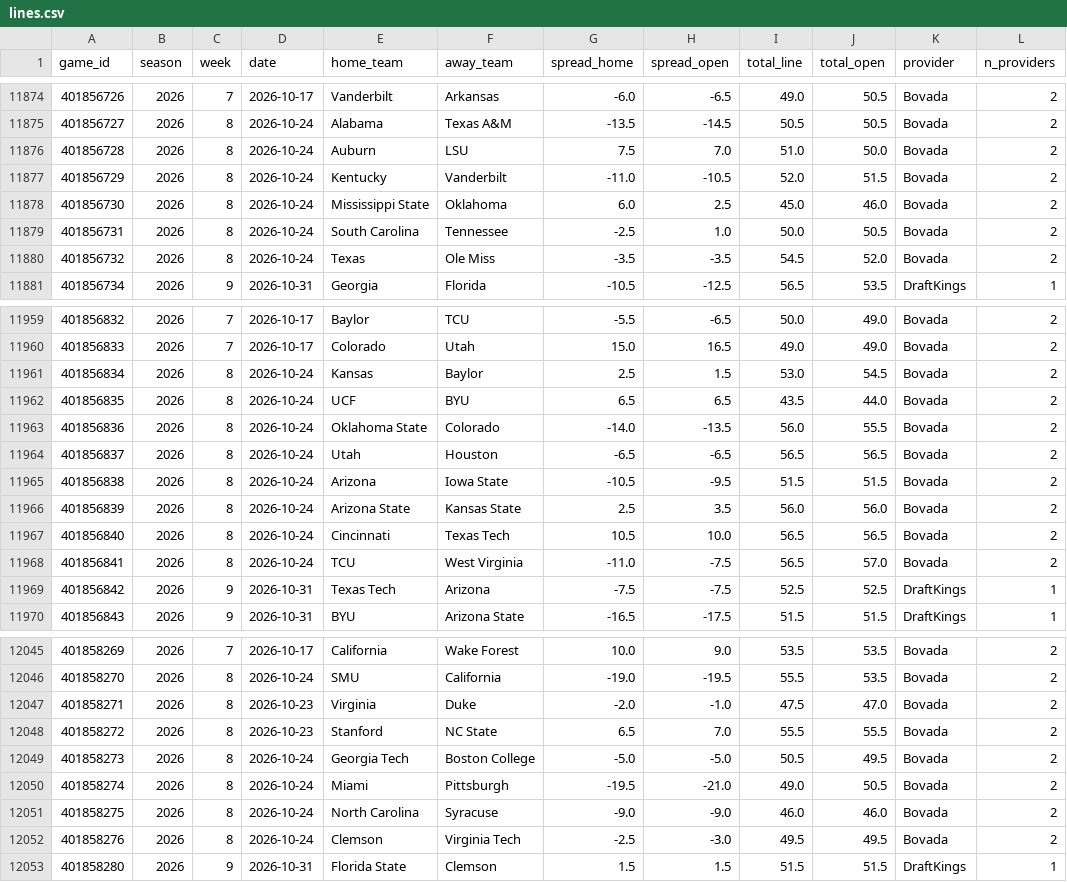
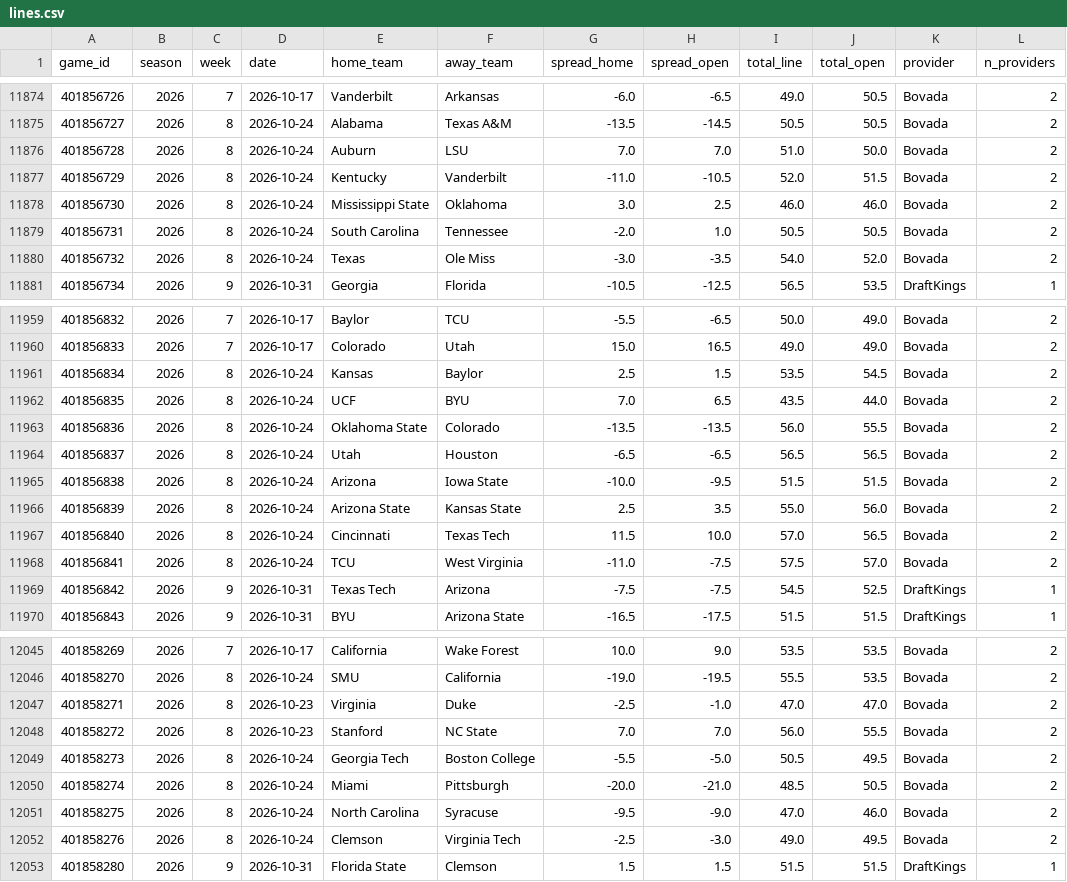
Before and after one commit to shawnmcgee/degenpredicts, a CSV file: data/cfb/lines.csv, drawn as a sheet; only a part is shown, gaps mark what is left out; the diff covers the shown part only.

```diff
--- a/data/cfb/lines.csv
+++ b/data/cfb/lines.csv
@@ -11875,7 +11875,7 @@ game_id,season,week,date,home_team,away_team,spread_home,spread_open,total_line,
 401856727,2026,8,2026-10-24,Alabama,Texas A&M,-13.5,-14.5,50.5,50.5,Bovada,2
-401856728,2026,8,2026-10-24,Auburn,LSU,7.5,7.0,51.0,50.0,Bovada,2
+401856728,2026,8,2026-10-24,Auburn,LSU,7.0,7.0,51.0,50.0,Bovada,2
 401856729,2026,8,2026-10-24,Kentucky,Vanderbilt,-11.0,-10.5,52.0,51.5,Bovada,2
-401856730,2026,8,2026-10-24,Mississippi State,Oklahoma,6.0,2.5,45.0,46.0,Bovada,2
-401856731,2026,8,2026-10-24,South Carolina,Tennessee,-2.5,1.0,50.0,50.5,Bovada,2
-401856732,2026,8,2026-10-24,Texas,Ole Miss,-3.5,-3.5,54.5,52.0,Bovada,2
+401856730,2026,8,2026-10-24,Mississippi State,Oklahoma,3.0,2.5,46.0,46.0,Bovada,2
+401856731,2026,8,2026-10-24,South Carolina,Tennessee,-2.0,1.0,50.5,50.5,Bovada,2
+401856732,2026,8,2026-10-24,Texas,Ole Miss,-3.0,-3.5,54.0,52.0,Bovada,2
 401856734,2026,9,2026-10-31,Georgia,Florida,-10.5,-12.5,56.5,53.5,DraftKings,1
@@ -11960,11 +11960,11 @@ game_id,season,week,date,home_team,away_team,spread_home,spread_open,total_line,
 401856833,2026,7,2026-10-17,Colorado,Utah,15.0,16.5,49.0,49.0,Bovada,2
-401856834,2026,8,2026-10-24,Kansas,Baylor,2.5,1.5,53.0,54.5,Bovada,2
-401856835,2026,8,2026-10-24,UCF,BYU,6.5,6.5,43.5,44.0,Bovada,2
-401856836,2026,8,2026-10-24,Oklahoma State,Colorado,-14.0,-13.5,56.0,55.5,Bovada,2
+401856834,2026,8,2026-10-24,Kansas,Baylor,2.5,1.5,53.5,54.5,Bovada,2
+401856835,2026,8,2026-10-24,UCF,BYU,7.0,6.5,43.5,44.0,Bovada,2
+401856836,2026,8,2026-10-24,Oklahoma State,Colorado,-13.5,-13.5,56.0,55.5,Bovada,2
 401856837,2026,8,2026-10-24,Utah,Houston,-6.5,-6.5,56.5,56.5,Bovada,2
-401856838,2026,8,2026-10-24,Arizona,Iowa State,-10.5,-9.5,51.5,51.5,Bovada,2
-401856839,2026,8,2026-10-24,Arizona State,Kansas State,2.5,3.5,56.0,56.0,Bovada,2
-401856840,2026,8,2026-10-24,Cincinnati,Texas Tech,10.5,10.0,56.5,56.5,Bovada,2
-401856841,2026,8,2026-10-24,TCU,West Virginia,-11.0,-7.5,56.5,57.0,Bovada,2
-401856842,2026,9,2026-10-31,Texas Tech,Arizona,-7.5,-7.5,52.5,52.5,DraftKings,1
+401856838,2026,8,2026-10-24,Arizona,Iowa State,-10.0,-9.5,51.5,51.5,Bovada,2
+401856839,2026,8,2026-10-24,Arizona State,Kansas State,2.5,3.5,55.0,56.0,Bovada,2
+401856840,2026,8,2026-10-24,Cincinnati,Texas Tech,11.5,10.0,57.0,56.5,Bovada,2
+401856841,2026,8,2026-10-24,TCU,West Virginia,-11.0,-7.5,57.5,57.0,Bovada,2
+401856842,2026,9,2026-10-31,Texas Tech,Arizona,-7.5,-7.5,54.5,52.5,DraftKings,1
 401856843,2026,9,2026-10-31,BYU,Arizona State,-16.5,-17.5,51.5,51.5,DraftKings,1
@@ -12046,8 +12046,8 @@ game_id,season,week,date,home_team,away_team,spread_home,spread_open,total_line,
 401858270,2026,8,2026-10-24,SMU,California,-19.0,-19.5,55.5,53.5,Bovada,2
-401858271,2026,8,2026-10-23,Virginia,Duke,-2.0,-1.0,47.5,47.0,Bovada,2
-401858272,2026,8,2026-10-23,Stanford,NC State,6.5,7.0,55.5,55.5,Bovada,2
-401858273,2026,8,2026-10-24,Georgia Tech,Boston College,-5.0,-5.0,50.5,49.5,Bovada,2
-401858274,2026,8,2026-10-24,Miami,Pittsburgh,-19.5,-21.0,49.0,50.5,Bovada,2
-401858275,2026,8,2026-10-24,North Carolina,Syracuse,-9.0,-9.0,46.0,46.0,Bovada,2
-401858276,2026,8,2026-10-24,Clemson,Virginia Tech,-2.5,-3.0,49.5,49.5,Bovada,2
+401858271,2026,8,2026-10-23,Virginia,Duke,-2.5,-1.0,47.0,47.0,Bovada,2
+401858272,2026,8,2026-10-23,Stanford,NC State,7.0,7.0,56.0,55.5,Bovada,2
+401858273,2026,8,2026-10-24,Georgia Tech,Boston College,-5.5,-5.0,50.5,49.5,Bovada,2
+401858274,2026,8,2026-10-24,Miami,Pittsburgh,-20.0,-21.0,48.5,50.5,Bovada,2
+401858275,2026,8,2026-10-24,North Carolina,Syracuse,-9.5,-9.0,47.0,46.0,Bovada,2
+401858276,2026,8,2026-10-24,Clemson,Virginia Tech,-2.5,-3.0,49.0,49.5,Bovada,2
 401858280,2026,9,2026-10-31,Florida State,Clemson,1.5,1.5,51.5,51.5,DraftKings,1
```
Also changed, not shown: 30 edited cells elsewhere in this file, data/cfb/picks.csv, docs/cfb/picks.csv, 8 other files.
